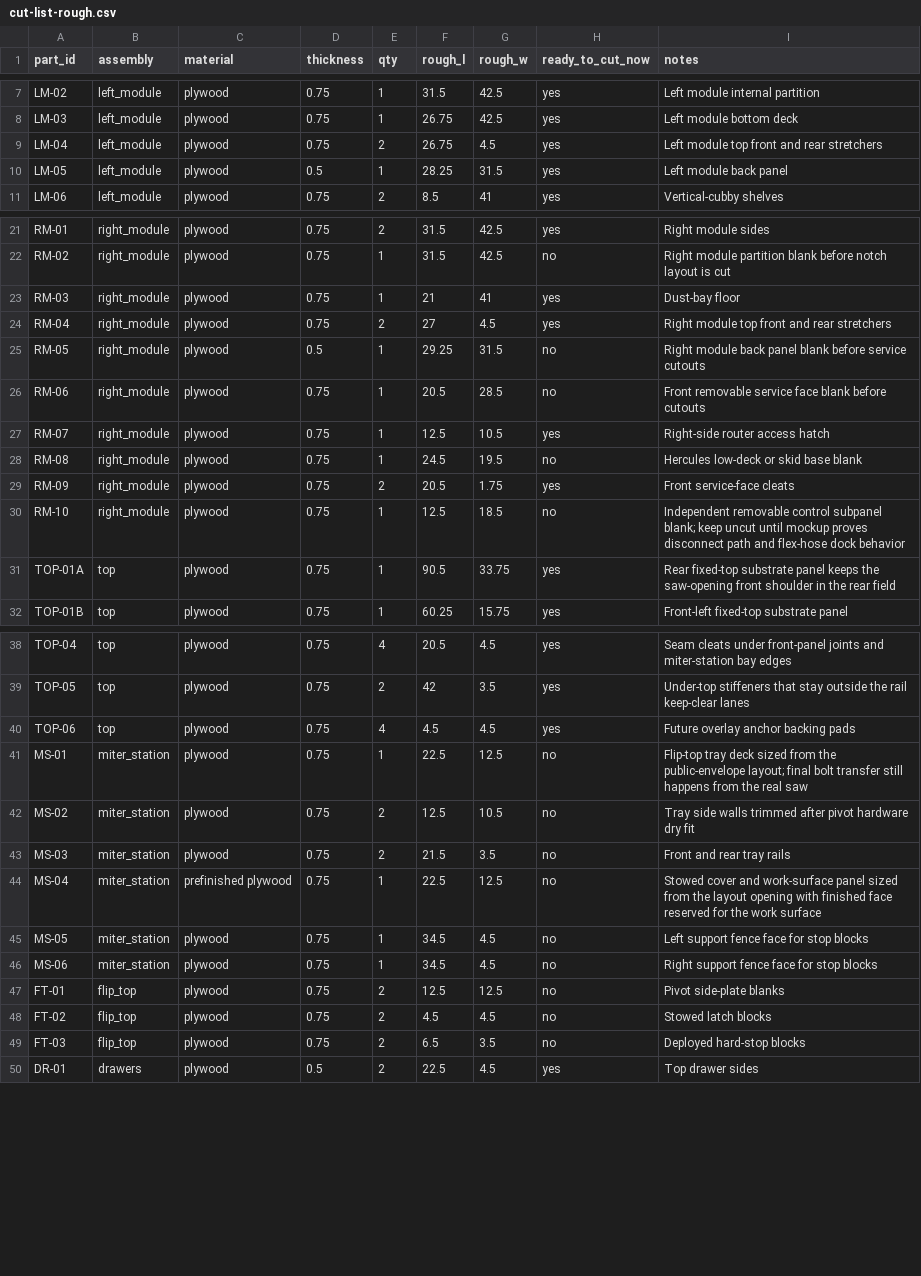
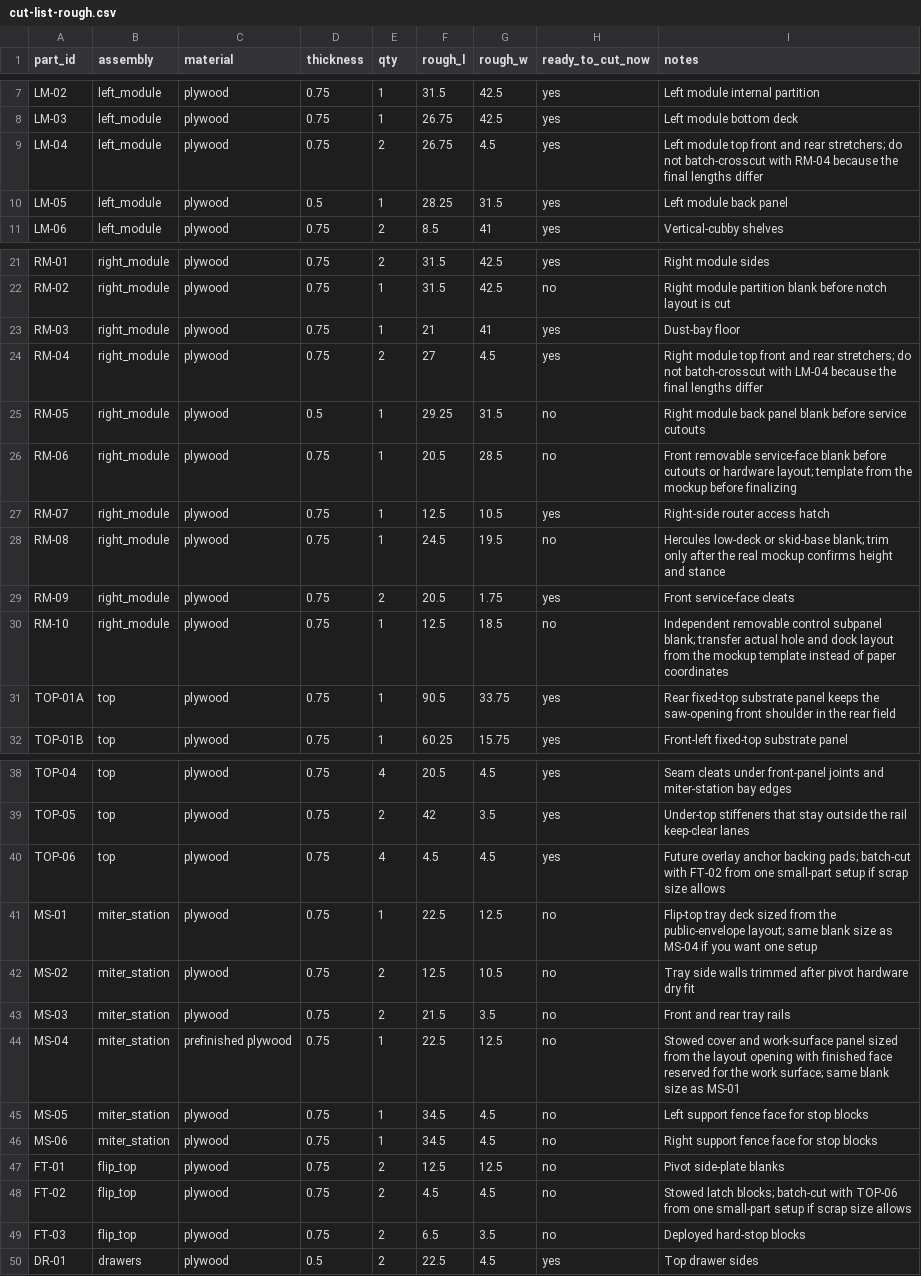
Before and after one commit to sharkky9/table-saw-project, a CSV file: plans/cut-list-rough.csv, drawn as a sheet; only a part is shown, gaps mark what is left out.

Commit message:
plans: simplify builder workflow and tolerances

```diff
--- a/plans/cut-list-rough.csv
+++ b/plans/cut-list-rough.csv
@@ -8,3 +8,3 @@ LM-02,left_module,plywood,0.75,1,31.5,42.5,yes,Left module internal partition
 LM-03,left_module,plywood,0.75,1,26.75,42.5,yes,Left module bottom deck
-LM-04,left_module,plywood,0.75,2,26.75,4.5,yes,Left module top front and rear stretchers
+LM-04,left_module,plywood,0.75,2,26.75,4.5,yes,Left module top front and rear stretchers; do not batch-crosscut with RM-04 because the final lengths differ
 LM-05,left_module,plywood,0.5,1,28.25,31.5,yes,Left module back panel
@@ -23,9 +23,9 @@ RM-02,right_module,plywood,0.75,1,31.5,42.5,no,Right module partition blank befo
 RM-03,right_module,plywood,0.75,1,21,41,yes,Dust-bay floor
-RM-04,right_module,plywood,0.75,2,27,4.5,yes,Right module top front and rear stretchers
+RM-04,right_module,plywood,0.75,2,27,4.5,yes,Right module top front and rear stretchers; do not batch-crosscut with LM-04 because the final lengths differ
 RM-05,right_module,plywood,0.5,1,29.25,31.5,no,Right module back panel blank before service cutouts
-RM-06,right_module,plywood,0.75,1,20.5,28.5,no,Front removable service face blank before cutouts
+RM-06,right_module,plywood,0.75,1,20.5,28.5,no,Front removable service-face blank before cutouts or hardware layout; template from the mockup before finalizing
 RM-07,right_module,plywood,0.75,1,12.5,10.5,yes,Right-side router access hatch
-RM-08,right_module,plywood,0.75,1,24.5,19.5,no,Hercules low-deck or skid base blank
+RM-08,right_module,plywood,0.75,1,24.5,19.5,no,Hercules low-deck or skid-base blank; trim only after the real mockup confirms height and stance
 RM-09,right_module,plywood,0.75,2,20.5,1.75,yes,Front service-face cleats
-RM-10,right_module,plywood,0.75,1,12.5,18.5,no,Independent removable control subpanel blank; keep uncut until mockup proves disconnect path and flex-hose dock behavior
+RM-10,right_module,plywood,0.75,1,12.5,18.5,no,Independent removable control subpanel blank; transfer actual hole and dock layout from the mockup template instead of paper coordinates
 TOP-01A,top,plywood,0.75,1,90.5,33.75,yes,Rear fixed-top substrate panel keeps the saw-opening front shoulder in the rear field
@@ -39,7 +39,7 @@ TOP-04,top,plywood,0.75,4,20.5,4.5,yes,Seam cleats under front-panel joints and
 TOP-05,top,plywood,0.75,2,42,3.5,yes,Under-top stiffeners that stay outside the rail keep-clear lanes
-TOP-06,top,plywood,0.75,4,4.5,4.5,yes,Future overlay anchor backing pads
-MS-01,miter_station,plywood,0.75,1,22.5,12.5,no,Flip-top tray deck sized from the public-envelope layout; final bolt transfer still happens from the real saw
+TOP-06,top,plywood,0.75,4,4.5,4.5,yes,Future overlay anchor backing pads; batch-cut with FT-02 from one small-part setup if scrap size allows
+MS-01,miter_station,plywood,0.75,1,22.5,12.5,no,Flip-top tray deck sized from the public-envelope layout; same blank size as MS-04 if you want one setup
 MS-02,miter_station,plywood,0.75,2,12.5,10.5,no,Tray side walls trimmed after pivot hardware dry fit
 MS-03,miter_station,plywood,0.75,2,21.5,3.5,no,Front and rear tray rails
-MS-04,miter_station,prefinished plywood,0.75,1,22.5,12.5,no,Stowed cover and work-surface panel sized from the layout opening with finished face reserved for the work surface
+MS-04,miter_station,prefinished plywood,0.75,1,22.5,12.5,no,Stowed cover and work-surface panel sized from the layout opening with finished face reserved for the work surface; same blank size as MS-01
 MS-05,miter_station,plywood,0.75,1,34.5,4.5,no,Left support fence face for stop blocks
@@ -47,3 +47,3 @@ MS-06,miter_station,plywood,0.75,1,34.5,4.5,no,Right support fence face for stop
 FT-01,flip_top,plywood,0.75,2,12.5,12.5,no,Pivot side-plate blanks
-FT-02,flip_top,plywood,0.75,2,4.5,4.5,no,Stowed latch blocks
+FT-02,flip_top,plywood,0.75,2,4.5,4.5,no,Stowed latch blocks; batch-cut with TOP-06 from one small-part setup if scrap size allows
 FT-03,flip_top,plywood,0.75,2,6.5,3.5,no,Deployed hard-stop blocks
```
Also changed, not shown: plans/cut-list-final.csv, 11 other files.
